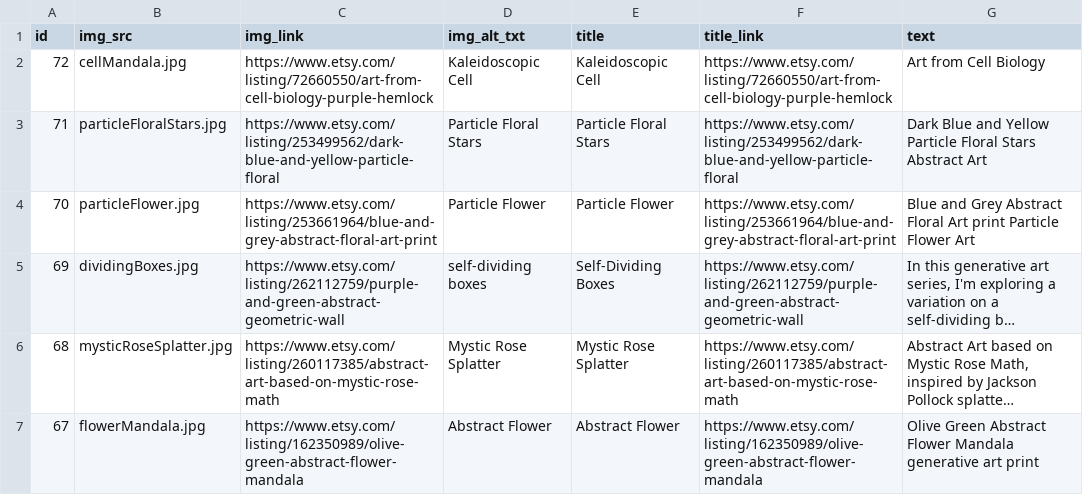
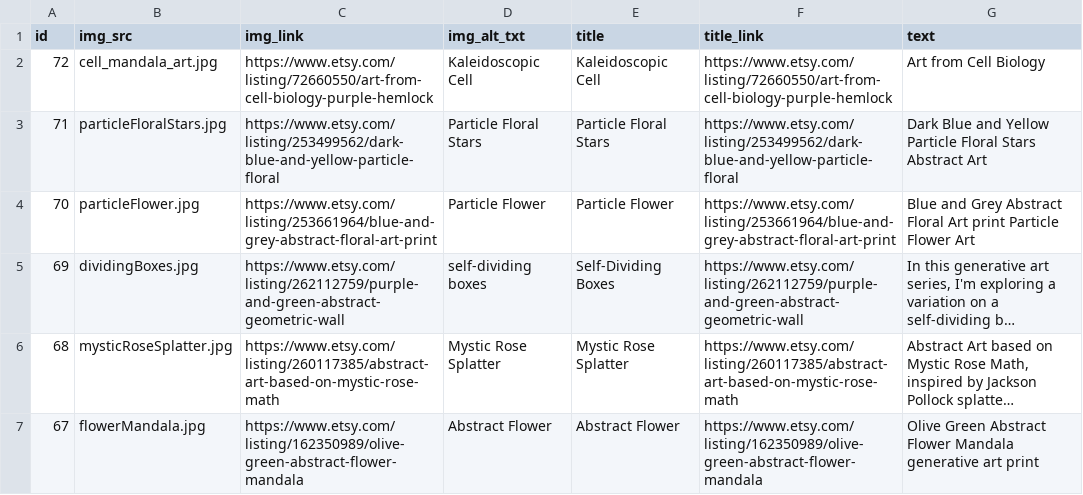
Before and after one commit to KristinHenry/KristinHenry.github.io, a CSV file: portfolioArt.csv, drawn as a sheet; only a part is shown; long unchanged cells end in ….

Commit message:
Update portfolioArt.csv

```diff
--- a/portfolioArt.csv
+++ b/portfolioArt.csv
@@ -1,3 +1,3 @@
 id,img_src,img_link,img_alt_txt,title,title_link,text
-72,cellMandala.jpg,https://www.etsy.com/listing/72660550/art-from-cell-biology-purple-hemlock,Kaleidoscopic Cell,Kaleidoscopic Cell,https://www.etsy.com/listing/72660550/art-from-cell-biology-purple-hemlock,Art from Cell Biology
+72,cell_mandala_art.jpg,https://www.etsy.com/listing/72660550/art-from-cell-biology-purple-hemlock,Kaleidoscopic Cell,Kaleidoscopic Cell,https://www.etsy.com/listing/72660550/art-from-cell-biology-purple-hemlock,Art from Cell Biology
 71,particleFloralStars.jpg,https://www.etsy.com/listing/253499562/dark-blue-and-yellow-particle-floral,Particle Floral Stars,Particle Floral Stars,https://www.etsy.com/listing/253499562/dark-blue-and-yellow-particle-floral,Dark Blue and Yellow Particle Floral Stars Abstract Art
```
